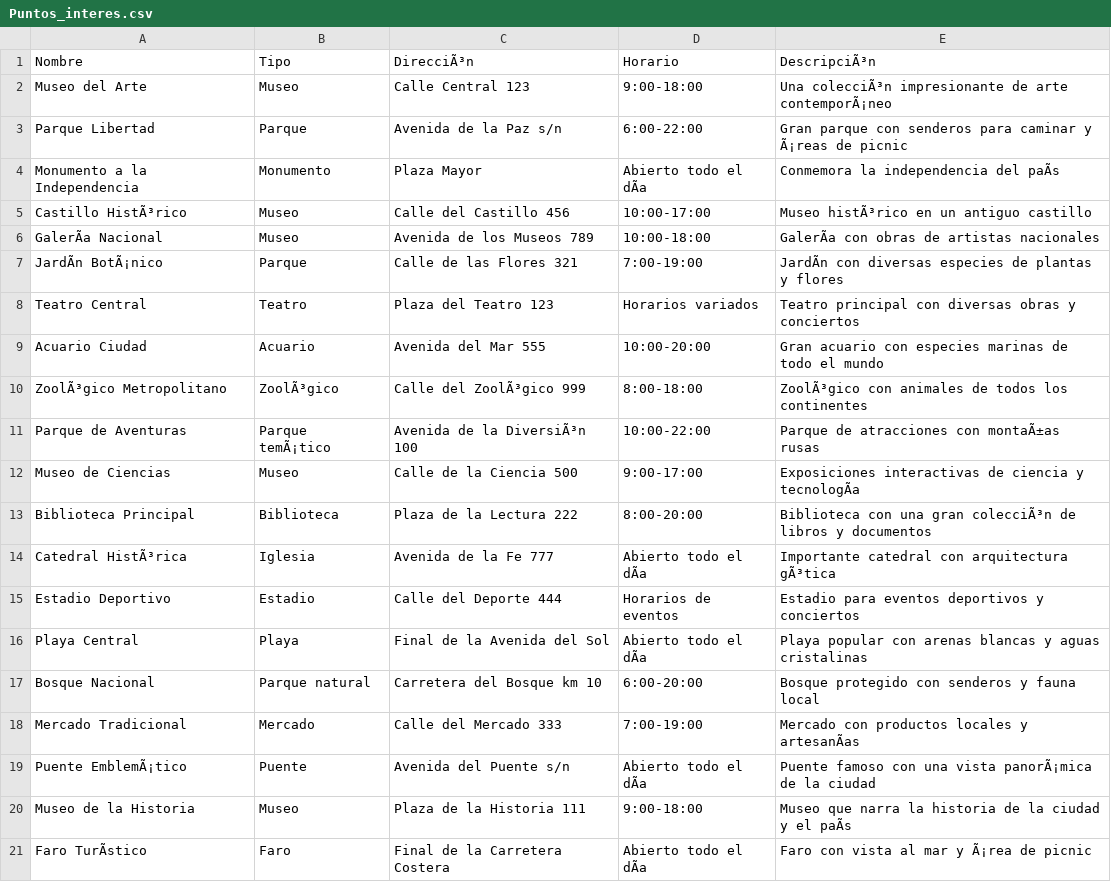
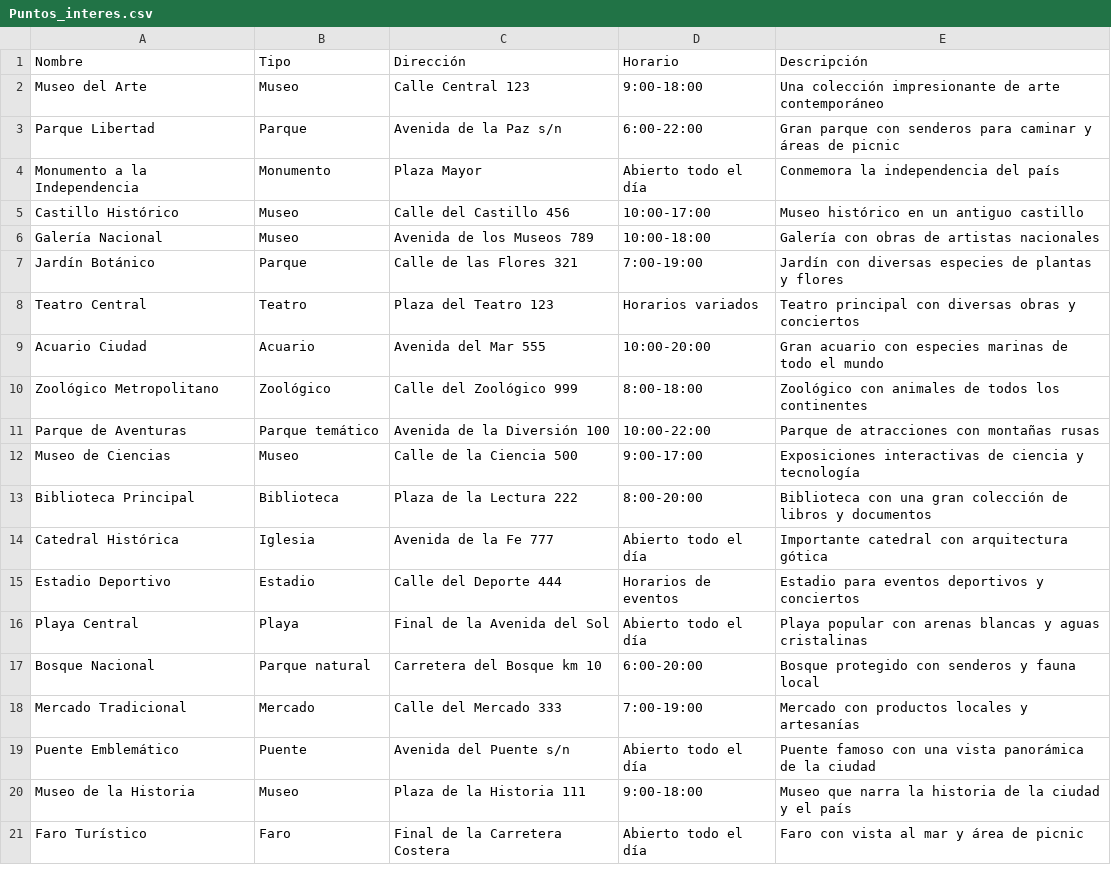
Before and after one commit to FelipeAlvarezEscobar/TAREA-2, a CSV file: Puntos_interes.csv, drawn as a sheet; the diff names each change by its address in the sheet, - before the commit and + after, or states it on an @@ line.

Commit message:
puntos_interes.csv

```diff
--- a/Puntos_interes.csv
+++ b/Puntos_interes.csv
-C1: DirecciÃ³n
+C1: Dirección
-E1: DescripciÃ³n
+E1: Descripción
-E2 (Descripción): Una colecciÃ³n impresionante de arte contemporÃ¡neo
+E2 (Descripción): Una colección impresionante de arte contemporáneo
-E3 (Descripción): …caminar y Ã¡reas de picnic
+E3 (Descripción): …caminar y áreas de picnic
-D4 (Horario): Abierto todo el dÃa
+D4 (Horario): Abierto todo el día
-E4 (Descripción): Conmemora la independencia del paÃs
+E4 (Descripción): Conmemora la independencia del país
-A5 (Nombre): Castillo HistÃ³rico
+A5 (Nombre): Castillo Histórico
-E5 (Descripción): Museo histÃ³rico en un antiguo castillo
+E5 (Descripción): Museo histórico en un antiguo castillo
-A6 (Nombre): GalerÃa Nacional
+A6 (Nombre): Galería Nacional
-E6 (Descripción): GalerÃa con obras de artistas nacionales
+E6 (Descripción): Galería con obras de artistas nacionales
-A7 (Nombre): JardÃn BotÃ¡nico
+A7 (Nombre): Jardín Botánico
-E7 (Descripción): JardÃn con diversas…
+E7 (Descripción): Jardín con diversas…
-A10 (Nombre): ZoolÃ³gico Metropolitano
+A10 (Nombre): Zoológico Metropolitano
-B10 (Tipo): ZoolÃ³gico
+B10 (Tipo): Zoológico
-C10 (Dirección): Calle del ZoolÃ³gico 999
+C10 (Dirección): Calle del Zoológico 999
-E10 (Descripción): ZoolÃ³gico con animales…
+E10 (Descripción): Zoológico con animales…
-B11 (Tipo): Parque temÃ¡tico
+B11 (Tipo): Parque temático
-C11 (Dirección): Avenida de la DiversiÃ³n 100
+C11 (Dirección): Avenida de la Diversión 100
-E11 (Descripción): Parque de atracciones con montaÃ±as rusas
+E11 (Descripción): Parque de atracciones con montañas rusas
-E12 (Descripción): …ciencia y tecnologÃa
+E12 (Descripción): …ciencia y tecnología
-E13 (Descripción): …una gran colecciÃ³n de libros…
+E13 (Descripción): …una gran colección de libros…
-A14 (Nombre): Catedral HistÃ³rica
+A14 (Nombre): Catedral Histórica
-D14 (Horario): Abierto todo el dÃa
+D14 (Horario): Abierto todo el día
-E14 (Descripción): Importante catedral con arquitectura gÃ³tica
+E14 (Descripción): Importante catedral con arquitectura gótica
-D16 (Horario): Abierto todo el dÃa
+D16 (Horario): Abierto todo el día
-E18 (Descripción): Mercado con productos locales y artesanÃas
+E18 (Descripción): Mercado con productos locales y artesanías
-A19 (Nombre): Puente EmblemÃ¡tico
+A19 (Nombre): Puente Emblemático
-D19 (Horario): Abierto todo el dÃa
+D19 (Horario): Abierto todo el día
-E19 (Descripción): …una vista panorÃ¡mica de la…
+E19 (Descripción): …una vista panorámica de la…
-E20 (Descripción): …y el paÃs
+E20 (Descripción): …y el país
-A21 (Nombre): Faro TurÃstico
+A21 (Nombre): Faro Turístico
-D21 (Horario): Abierto todo el dÃa
+D21 (Horario): Abierto todo el día
-E21 (Descripción): Faro con vista al mar y Ã¡rea de picnic
+E21 (Descripción): Faro con vista al mar y área de picnic
```
